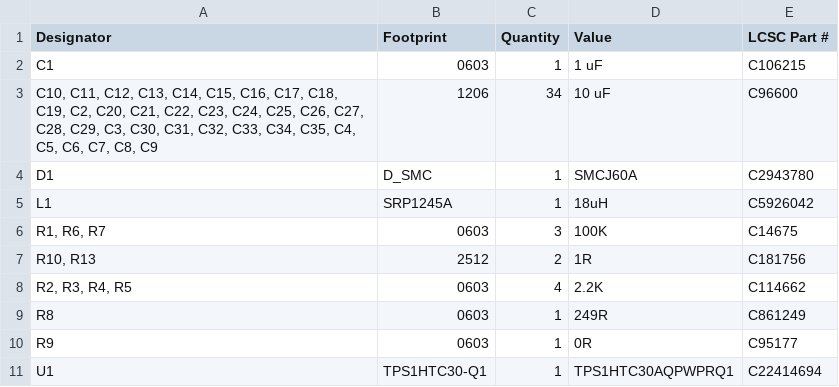
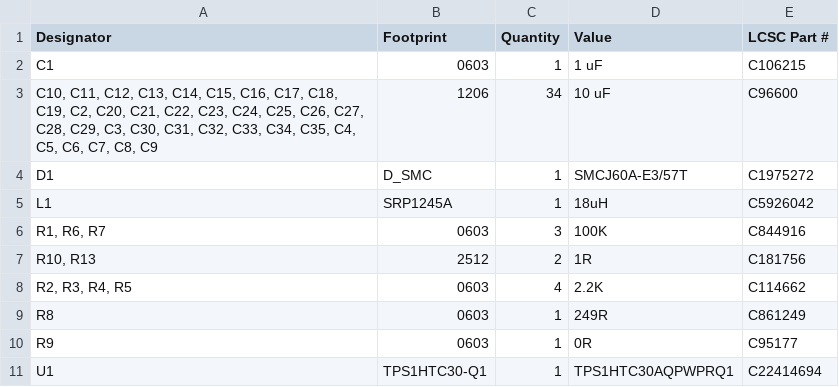
Before and after one commit to Rack-Robotics/Powercore-V3, a CSV file: circuit-boards/dual-converter-power-management-module-V1.0/production/bom.csv, drawn as a sheet.

```diff
--- a/circuit-boards/dual-converter-power-management-module-V1.0/production/bom.csv
+++ b/circuit-boards/dual-converter-power-management-module-V1.0/production/bom.csv
@@ -3,5 +3,5 @@ C1,0603,1,1 uF,C106215
 "C10, C11, C12, C13, C14, C15, C16, C17, C18, C19, C2, C20, C21, C22, C23, C24, C25, C26, C27, C28, C29, C3, C30, C31, C32, C33, C34, C35, C4, C5, C6, C7, C8, C9",1206,34,10 uF,C96600
-D1,D_SMC,1,SMCJ60A,C2943780
+D1,D_SMC,1,SMCJ60A-E3/57T,C1975272
 L1,SRP1245A,1,18uH,C5926042
-"R1, R6, R7",0603,3,100K,C14675
+"R1, R6, R7",0603,3,100K,C844916
 "R10, R13",2512,2,1R,C181756
```
Also changed, not shown: circuit-boards/dual-converter-boost-converter-module-V1.0/production/bom.csv, circuit-boards/dual-converter-motherboard-V1.0/production/bom.csv, 47 other files.
